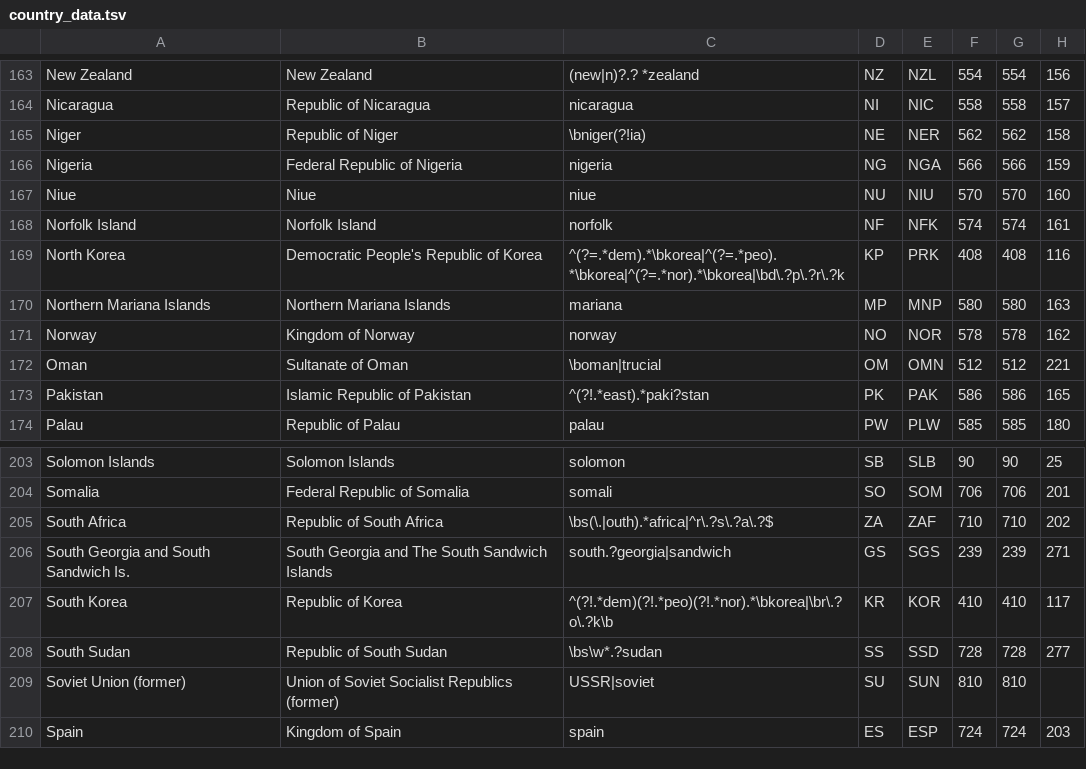
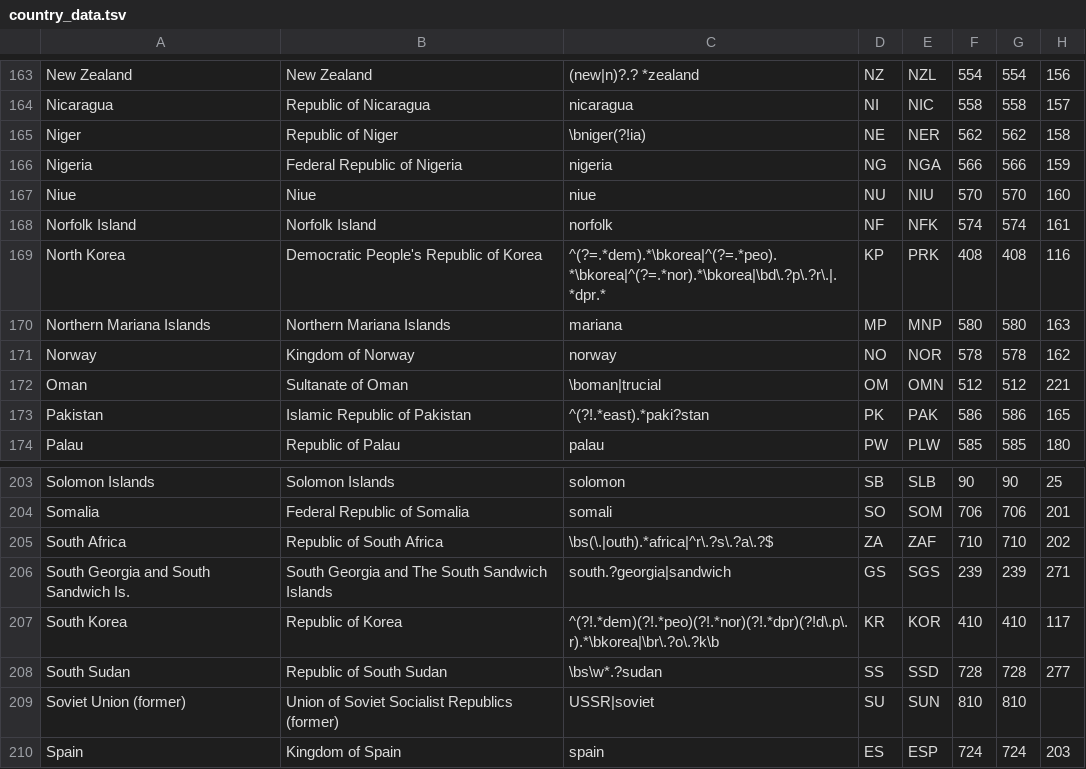
Before and after one commit to IndEcol/country_converter, a TSV file: country_converter/country_data.tsv, drawn as a sheet; only a part is shown, gaps mark what is left out; the diff names each change by its address in the sheet, - before the commit and + after, or states it on an @@ line.

```diff
--- a/country_converter/country_data.tsv
+++ b/country_converter/country_data.tsv
-C169: ^(?=.*dem).*\bkorea|^(?=.*peo).*\bkorea|^(?=.*nor).*\bkorea|\bd\.?p\.?r\.?k
+C169: ^(?=.*dem).*\bkorea|^(?=.*peo).*\bkorea|^(?=.*nor).*\bkorea|\bd\.?p\.?r\.|.*dpr.*
-C207: ^(?!.*dem)(?!.*peo)(?!.*nor).*\bkorea|\br\.?o\.?k\b
+C207: ^(?!.*dem)(?!.*peo)(?!.*nor)(?!.*dpr)(?!d\.p\.r).*\bkorea|\br\.?o\.?k\b
```
Also changed, not shown: 2 other files.
